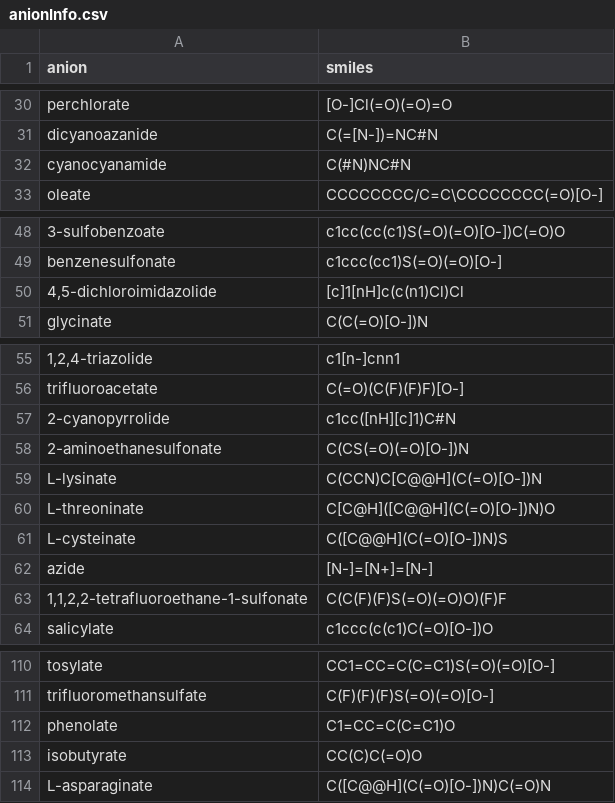
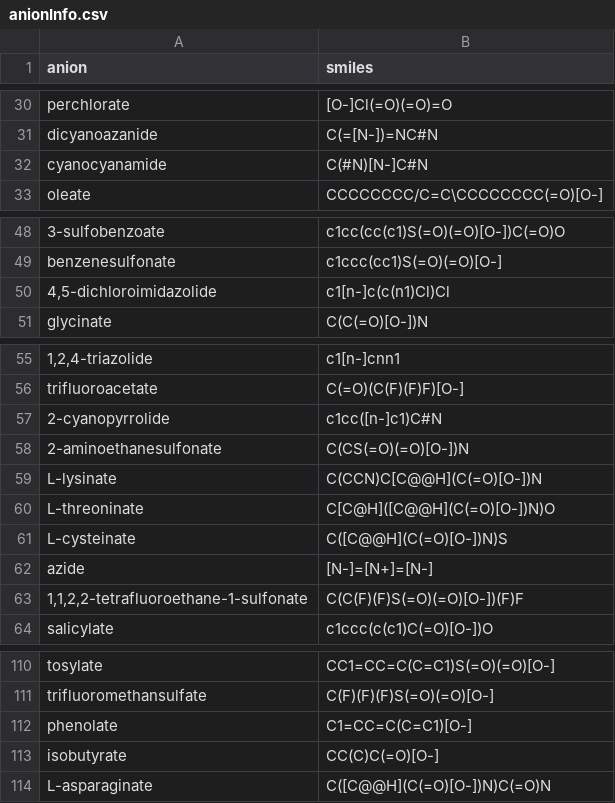
Before and after one commit to wesleybeckner/salty, a CSV file: salty/data/anionInfo.csv, drawn as a sheet; only a part is shown, gaps mark what is left out; the diff covers the shown part only; the diff names each change by its address in the sheet, - before the commit and + after, or states it on an @@ line.

```diff
--- a/salty/data/anionInfo.csv
+++ b/salty/data/anionInfo.csv
-B32 (smiles): C(#N)NC#N
+B32 (smiles): C(#N)[N-]C#N
-B50 (smiles): [c]1[nH]c(c(n1)Cl)Cl
+B50 (smiles): c1[n-]c(c(n1)Cl)Cl
-B57 (smiles): c1cc([nH][c]1)C#N
+B57 (smiles): c1cc([n-]c1)C#N
-B63 (smiles): C(C(F)(F)S(=O)(=O)O)(F)F
+B63 (smiles): C(C(F)(F)S(=O)(=O)[O-])(F)F
-B112 (smiles): C1=CC=C(C=C1)O
+B112 (smiles): C1=CC=C(C=C1)[O-]
-B113 (smiles): CC(C)C(=O)O
+B113 (smiles): CC(C)C(=O)[O-]
```
Also changed, not shown: 25 edited cells elsewhere in this file, 3 other files.
